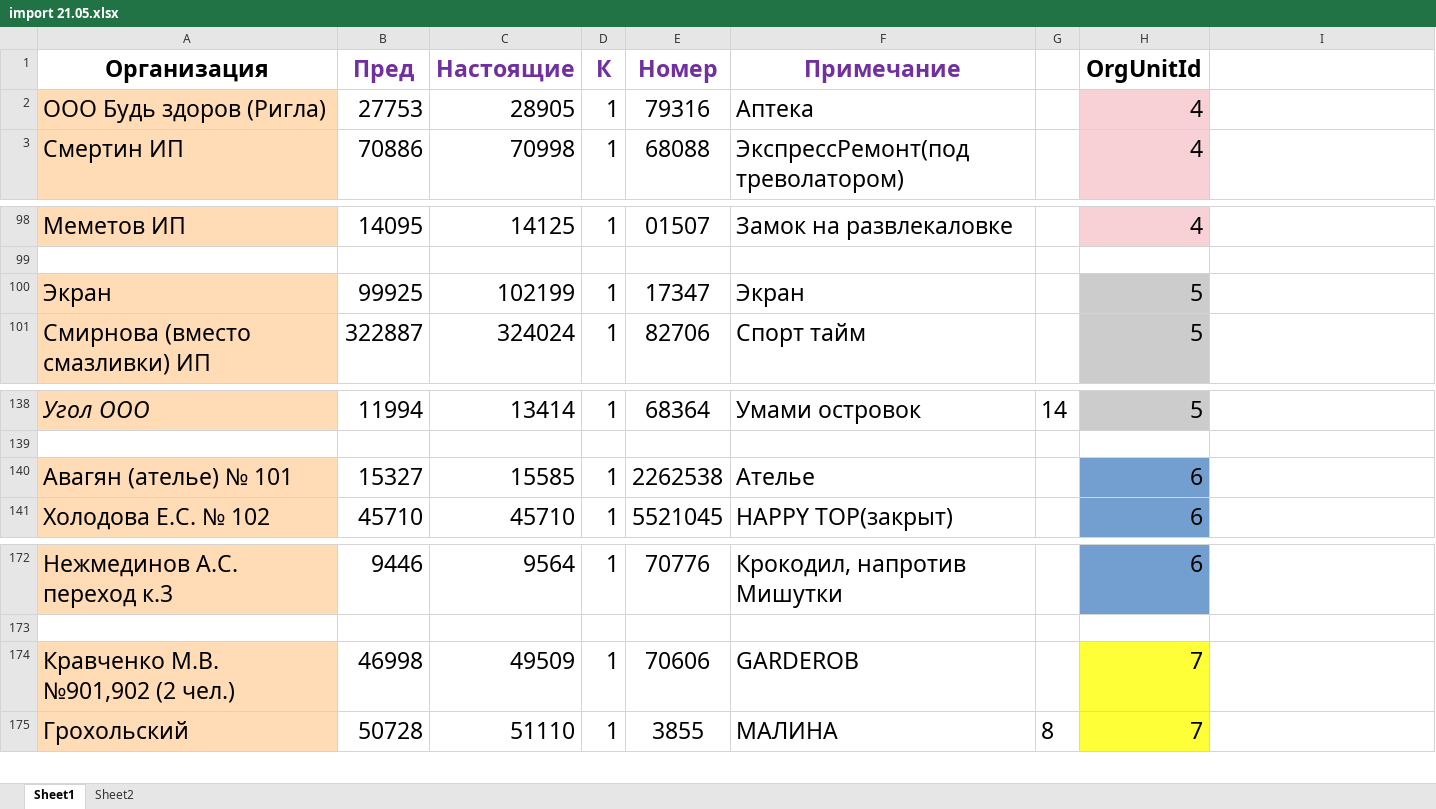
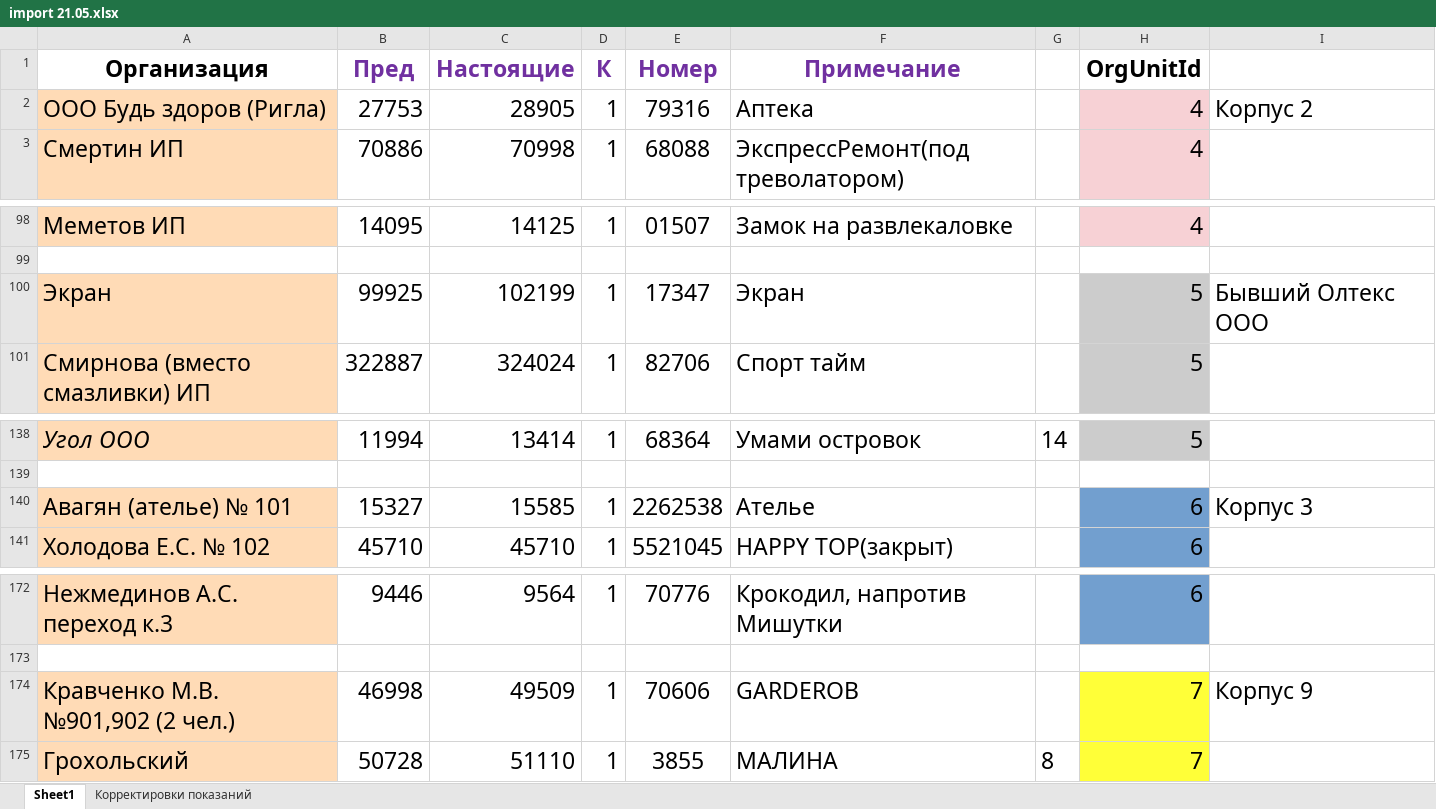
Before and after one commit to Trevol/EnergySalesBackend, an Excel workbook: databases/xlsx/import_all/import 21.05.xlsx, sheet Sheet1, drawn as a sheet; only a part is shown, gaps mark what is left out; values as stored, in another font and other column widths than the file's, no borders; the diff names each change by its address in the sheet, - before the commit and + after, or states it on an @@ line.

```diff
--- a/databases/xlsx/import_all/import 21.05.xlsx (sheet Sheet1)
+++ b/databases/xlsx/import_all/import 21.05.xlsx (sheet Sheet1)
-sheet tab: Sheet2
+sheet tab: Корректировки показаний
-I2: (empty)
+I2: Корпус 2
-I100: (empty)
+I100: Бывший Олтекс ООО
-I140: (empty)
+I140: Корпус 3
-I174: (empty)
+I174: Корпус 9
```
Also changed, not shown: databases/xlsx/import_all/import 21.04.xlsx, databases/xlsx/import_all/import 21.06.xlsx, 1 other file.
